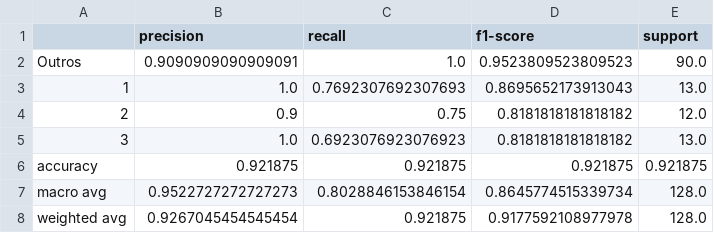
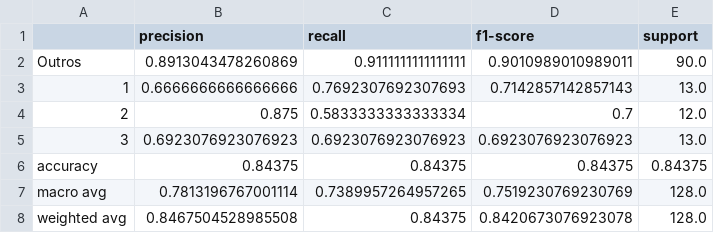
Before and after one commit to Felipecordeiiro/mobit_challenge, a CSV file: results/efficientnetv2_s_results.csv, drawn as a sheet.

```diff
--- a/results/efficientnetv2_s_results.csv
+++ b/results/efficientnetv2_s_results.csv
@@ -1,8 +1,8 @@
 ,precision,recall,f1-score,support
-Outros,0.9090909090909091,1.0,0.9523809523809523,90.0
-1,1.0,0.7692307692307693,0.8695652173913043,13.0
-2,0.9,0.75,0.8181818181818182,12.0
-3,1.0,0.6923076923076923,0.8181818181818182,13.0
-accuracy,0.921875,0.921875,0.921875,0.921875
-macro avg,0.9522727272727273,0.8028846153846154,0.8645774515339734,128.0
-weighted avg,0.9267045454545454,0.921875,0.9177592108977978,128.0
+Outros,0.8913043478260869,0.9111111111111111,0.9010989010989011,90.0
+1,0.6666666666666666,0.7692307692307693,0.7142857142857143,13.0
+2,0.875,0.5833333333333334,0.7,12.0
+3,0.6923076923076923,0.6923076923076923,0.6923076923076923,13.0
+accuracy,0.84375,0.84375,0.84375,0.84375
+macro avg,0.7813196767001114,0.7389957264957265,0.7519230769230769,128.0
+weighted avg,0.8467504528985508,0.84375,0.8420673076923078,128.0
```
Also changed, not shown: results/convnext_t_results.csv, results/resnet50_results.csv, 8 other files.
